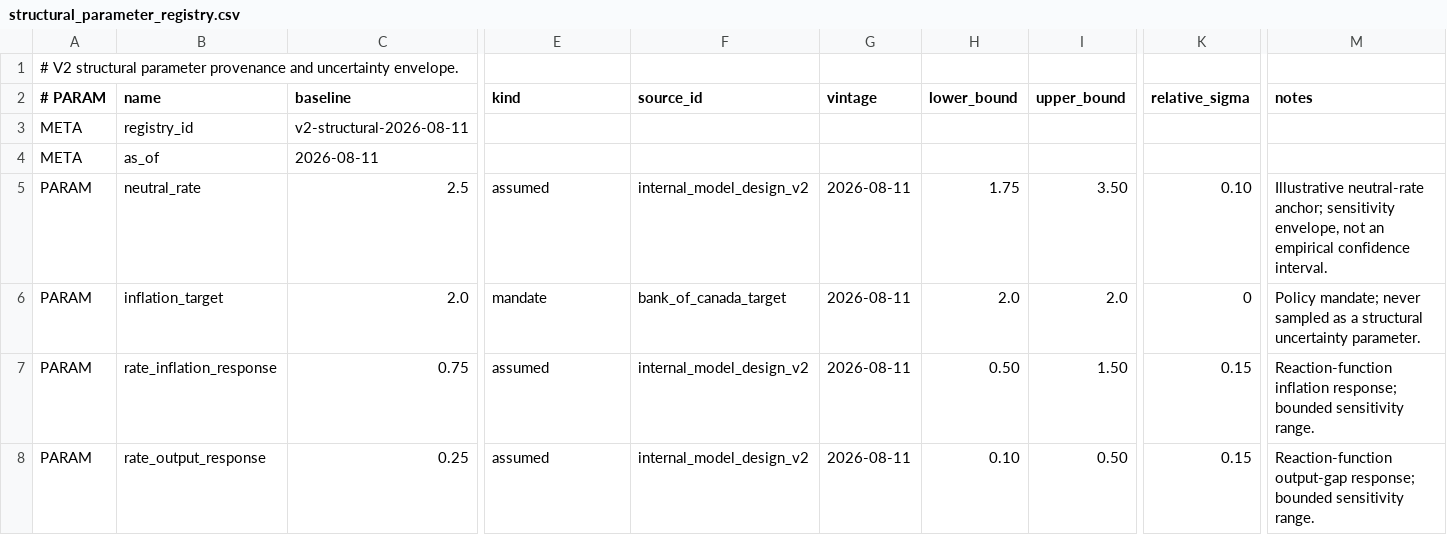
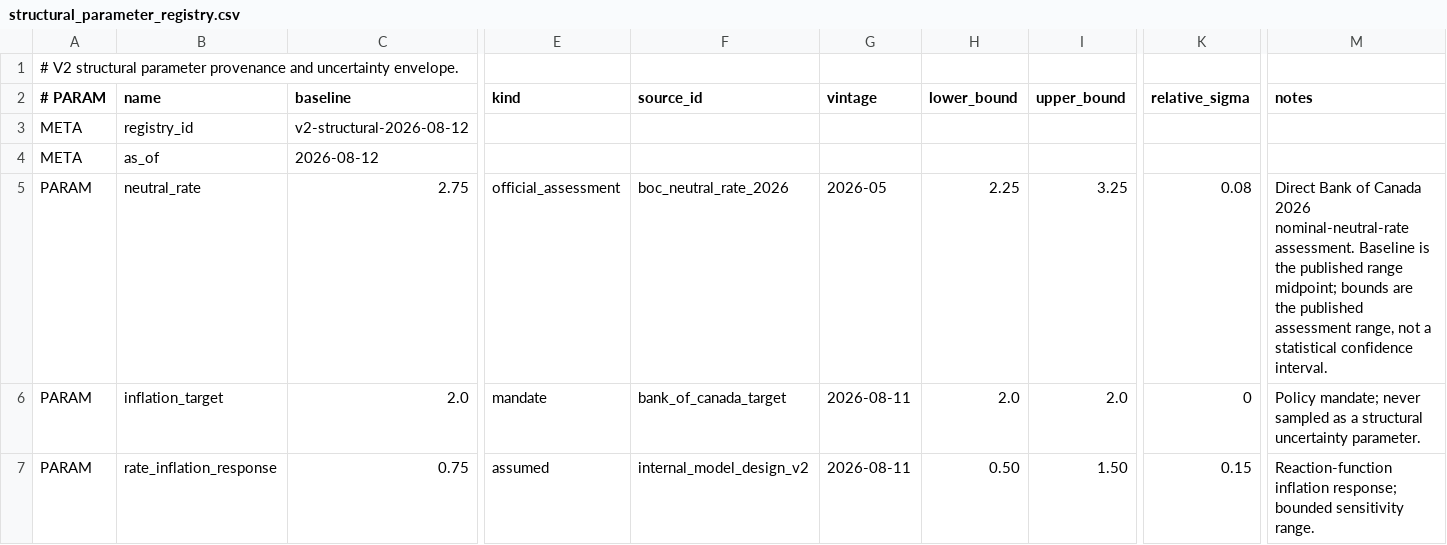
Before and after one commit to jordanlegare/economic_policy, a CSV file: data/calibration/structural_parameter_registry.csv, drawn as a sheet; only a part is shown, gaps mark what is left out; the shorter side is filled out with more unchanged rows; the diff names each change by its address in the sheet, - before the commit and + after, or states it on an @@ line.

Commit message:
Anchor neutral rate to 2026 Bank assessment

```diff
--- a/data/calibration/structural_parameter_registry.csv
+++ b/data/calibration/structural_parameter_registry.csv
-C3 (baseline): v2-structural-2026-08-11
+C3 (baseline): v2-structural-2026-08-12
-C4 (baseline): 2026-08-11
+C4 (baseline): 2026-08-12
-C5 (baseline): 2.5
+C5 (baseline): 2.75
-E5 (kind): assumed
+E5 (kind): official_assessment
-F5 (source_id): internal_model_design_v2
+F5 (source_id): boc_neutral_rate_2026
-G5 (vintage): 2026-08-11
+G5 (vintage): 2026-05
-H5 (lower_bound): 1.75
+H5 (lower_bound): 2.25
-I5 (upper_bound): 3.50
+I5 (upper_bound): 3.25
-K5 (relative_sigma): 0.10
+K5 (relative_sigma): 0.08
-M5 (notes): Illustrative neutral-rate anchor; sensitivity envelope, not an empirical confidence interval.
+M5 (notes): Direct Bank of Canada 2026 nominal-neutral-rate assessment. Baseline is the published range midpoint; bounds are the published assessment range, not a statistical confidence interval.
```
